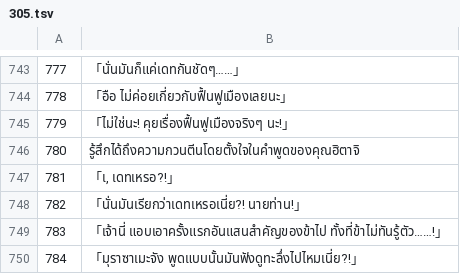
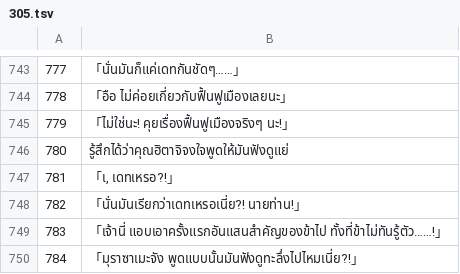
Before and after one commit to Jiranon-K/senrenbanka-thai, a TSV file: thai_work/th/305.tsv, drawn as a sheet; only a part is shown, gaps mark what is left out.

```diff
--- a/thai_work/th/305.tsv
+++ b/thai_work/th/305.tsv
@@ -745,3 +745,3 @@
 779	「ไม่ใช่นะ! คุยเรื่องฟื้นฟูเมืองจริงๆ นะ!」
-780	รู้สึกได้ถึงความกวนตีนโดยตั้งใจในคำพูดของคุณฮิตาจิ
+780	รู้สึกได้ว่าคุณฮิตาจิจงใจพูดให้มันฟังดูแย่
 781	「เ, เดทเหรอ?!」
```
Also changed, not shown: thai_work/glossary.csv, thai_work/th/110.tsv, 10 other files.
